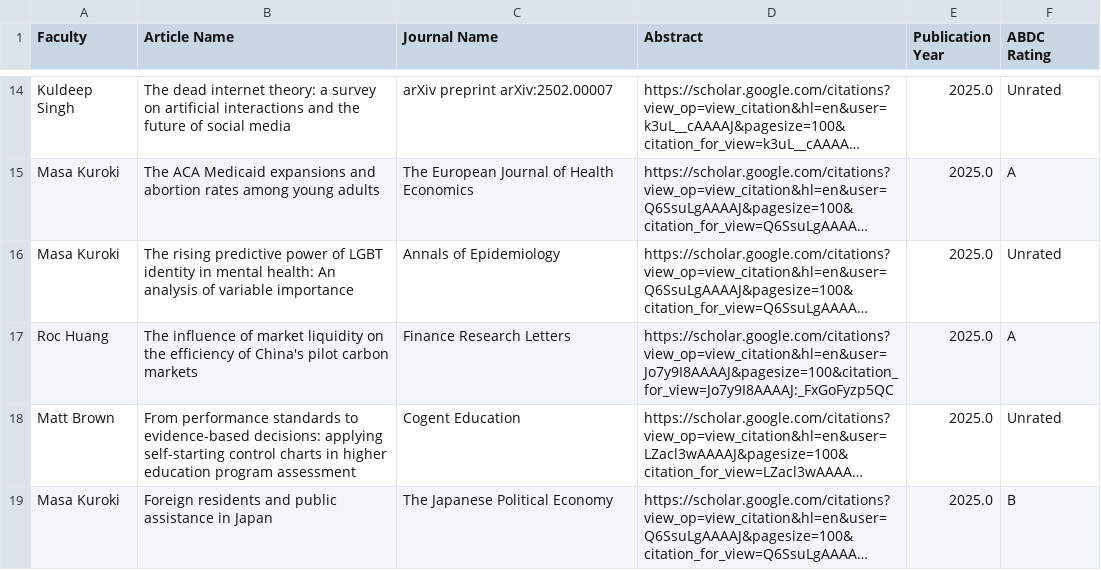
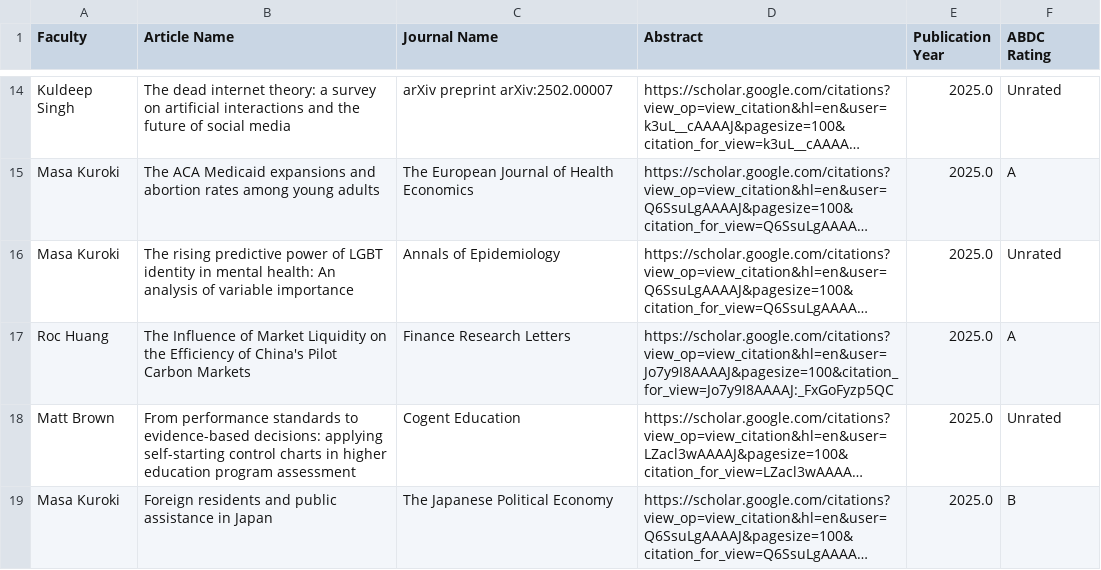
Before and after one commit to blacktreeM/sob_research, a CSV file: data.csv, drawn as a sheet; only a part is shown, gaps mark what is left out; long unchanged cells end in …; the diff names each change by its address in the sheet, - before the commit and + after, or states it on an @@ line.

```diff
--- a/data.csv
+++ b/data.csv
-B17 (Article Name): The influence of market liquidity on the efficiency of China's pilot carbon markets
+B17 (Article Name): The Influence of Market Liquidity on the Efficiency of China's Pilot Carbon Markets
```
Also changed, not shown: 1 other file.
